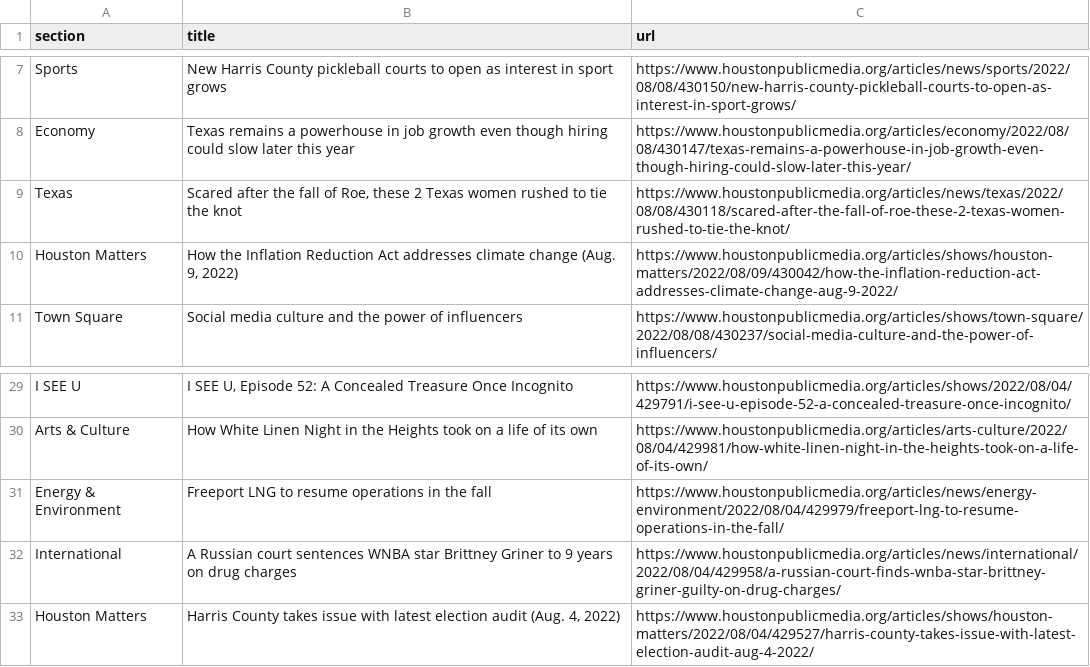
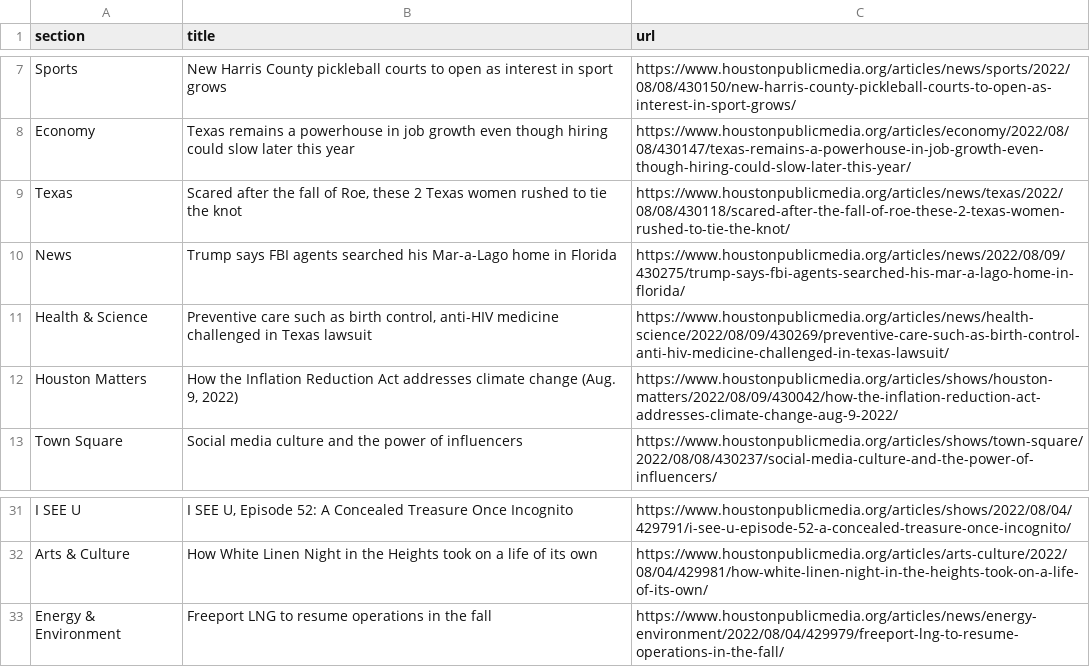
Before and after one commit to srjouppi/auto-scraper, a CSV file: npr.csv, drawn as a sheet; only a part is shown, gaps mark what is left out.

```diff
--- a/npr.csv
+++ b/npr.csv
@@ -9,2 +9,4 @@ Economy,Texas remains a powerhouse in job growth even though hiring could slow l
 Texas,"Scared after the fall of Roe, these 2 Texas women rushed to tie the knot",https://www.houstonpublicmedia.org/articles/news/texas/2022/08/08/430118/scared-after-the-fall-of-roe-these-2-texas-women-rushed-to-tie-the-knot/
+News,Trump says FBI agents searched his Mar-a-Lago home in Florida,https://www.houstonpublicmedia.org/articles/news/2022/08/09/430275/trump-says-fbi-agents-searched-his-mar-a-lago-home-in-florida/
+Health & Science,"Preventive care such as birth control, anti-HIV medicine challenged in Texas lawsuit",https://www.houstonpublicmedia.org/articles/news/health-science/2022/08/09/430269/preventive-care-such-as-birth-control-anti-hiv-medicine-challenged-in-texas-lawsuit/
 Houston Matters,"How the Inflation Reduction Act addresses climate change (Aug. 9, 2022)",https://www.houstonpublicmedia.org/articles/shows/houston-matters/2022/08/09/430042/how-the-inflation-reduction-act-addresses-climate-change-aug-9-2022/
@@ -31,3 +33 @@ Arts & Culture,How White Linen Night in the Heights took on a life of its own,ht
 Energy & Environment,Freeport LNG to resume operations in the fall,https://www.houstonpublicmedia.org/articles/news/energy-environment/2022/08/04/429979/freeport-lng-to-resume-operations-in-the-fall/
-International,A Russian court sentences WNBA star Brittney Griner to 9 years on drug charges,https://www.houstonpublicmedia.org/articles/news/international/2022/08/04/429958/a-russian-court-finds-wnba-star-brittney-griner-guilty-on-drug-charges/
-Houston Matters,"Harris County takes issue with latest election audit (Aug. 4, 2022)",https://www.houstonpublicmedia.org/articles/shows/houston-matters/2022/08/04/429527/harris-county-takes-issue-with-latest-election-audit-aug-4-2022/
```
